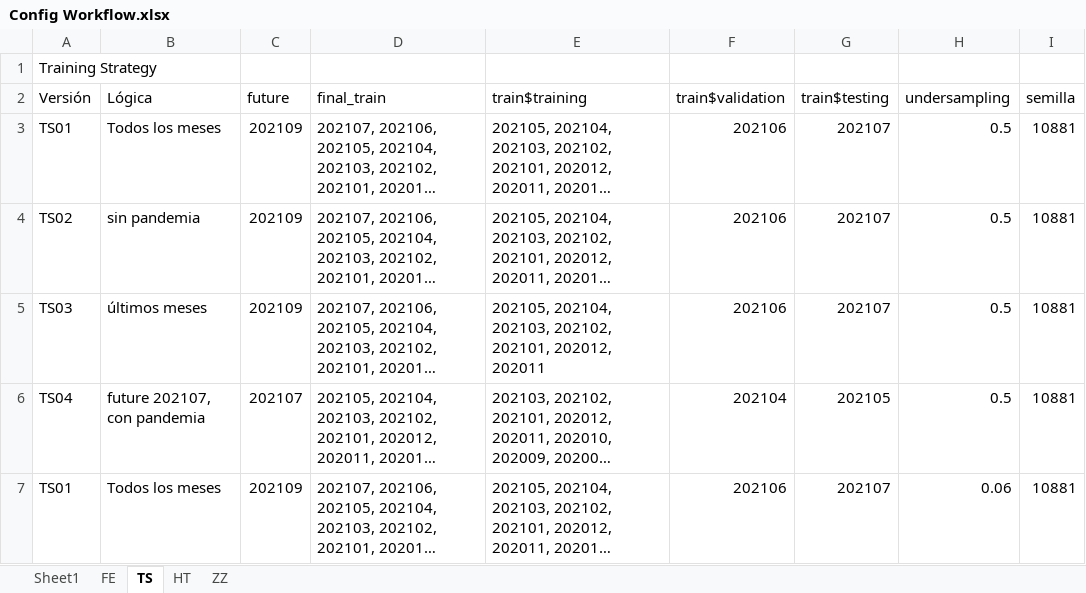
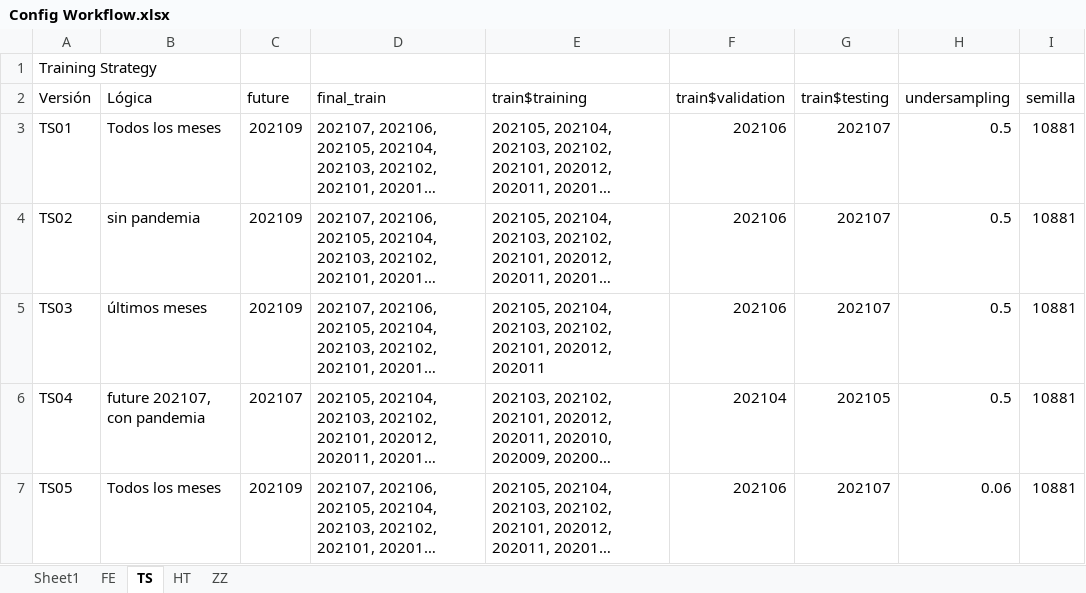
Before and after one commit to gchiavaedu/dm2023a, an Excel workbook: src/workflow-colab/Editados/Apuestas/Config Workflow.xlsx, sheet TS, drawn as a sheet; long unchanged cells end in …; values as stored, in another font and other column widths than the file's, no borders; table styles not drawn; the diff names each change by its address in the sheet, - before the commit and + after, or states it on an @@ line.

```diff
--- a/src/workflow-colab/Editados/Apuestas/Config Workflow.xlsx (sheet TS)
+++ b/src/workflow-colab/Editados/Apuestas/Config Workflow.xlsx (sheet TS)
-A7 (Versión): TS01
+A7 (Versión): TS05
```
Also changed, not shown: sheet FE, sheet Sheet1, src/workflow-colab/Seguimiento Experimentos.xlsx, 3 other files.
